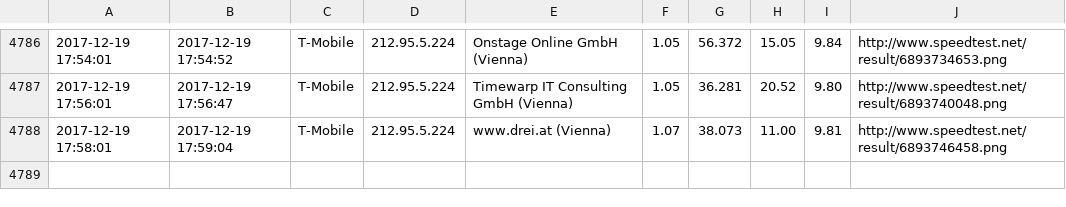
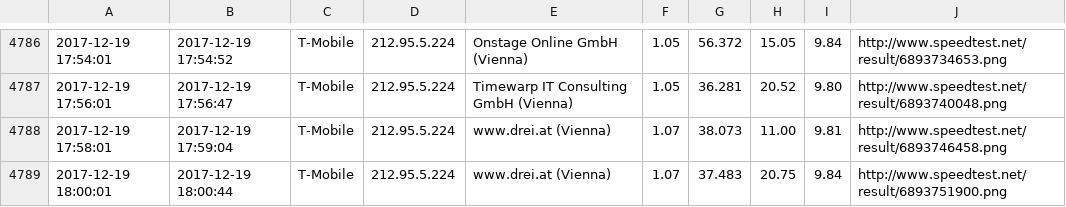
Before and after one commit to kiesstein/speedtest, a CSV file: speedtest.csv, drawn as a sheet; only a part is shown, gaps mark what is left out.

Commit message:
update

```diff
--- a/speedtest.csv
+++ b/speedtest.csv
@@ -4788 +4788,2 @@
 2017-12-19 17:58:01,2017-12-19 17:59:04,T-Mobile,212.95.5.224,www.drei.at (Vienna),1.07,38.073,11.00,9.81,http://www.speedtest.net/result/6893746458.png
+2017-12-19 18:00:01,2017-12-19 18:00:44,T-Mobile,212.95.5.224,www.drei.at (Vienna),1.07,37.483,20.75,9.84,http://www.speedtest.net/result/6893751900.png
```
